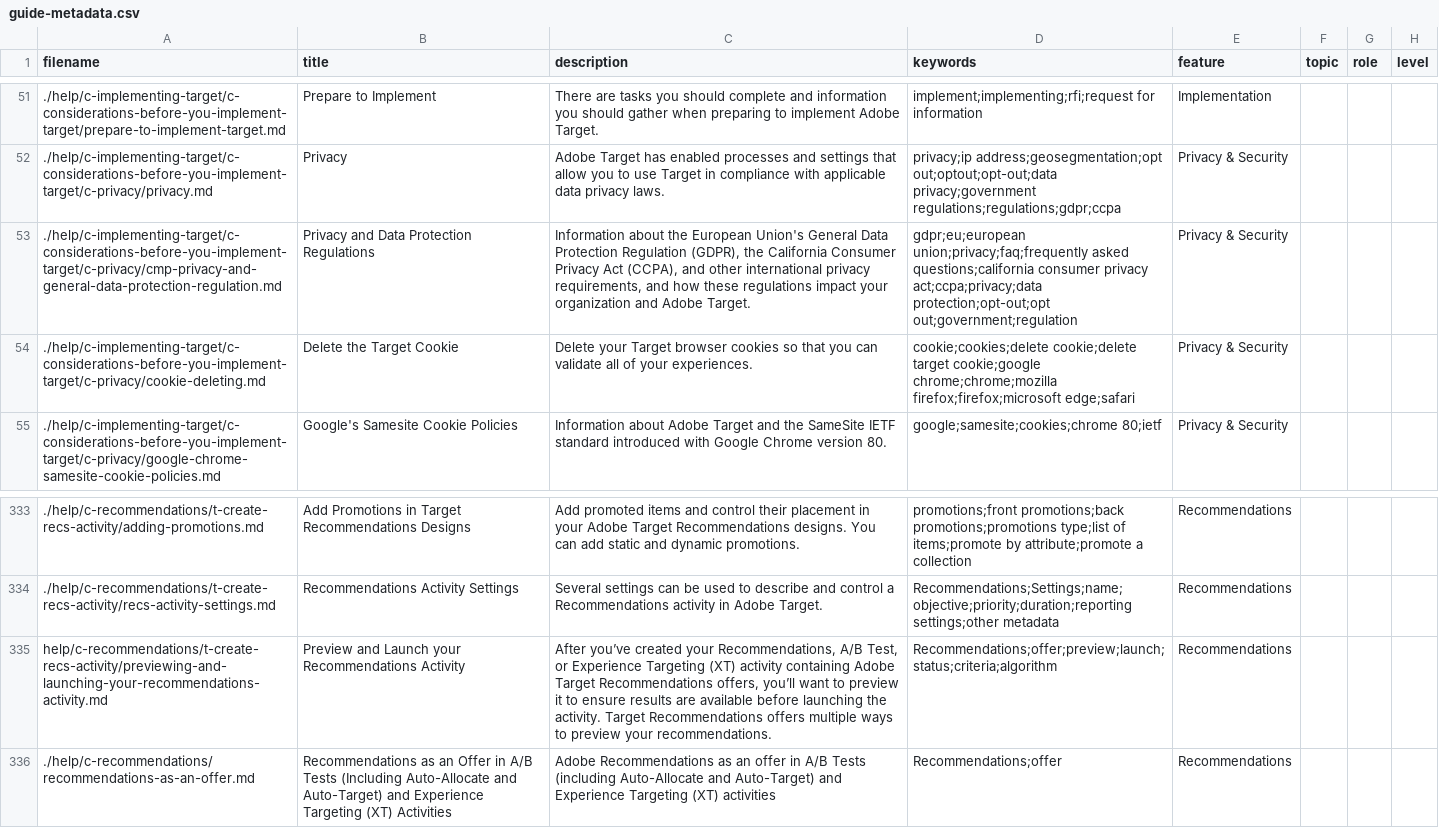
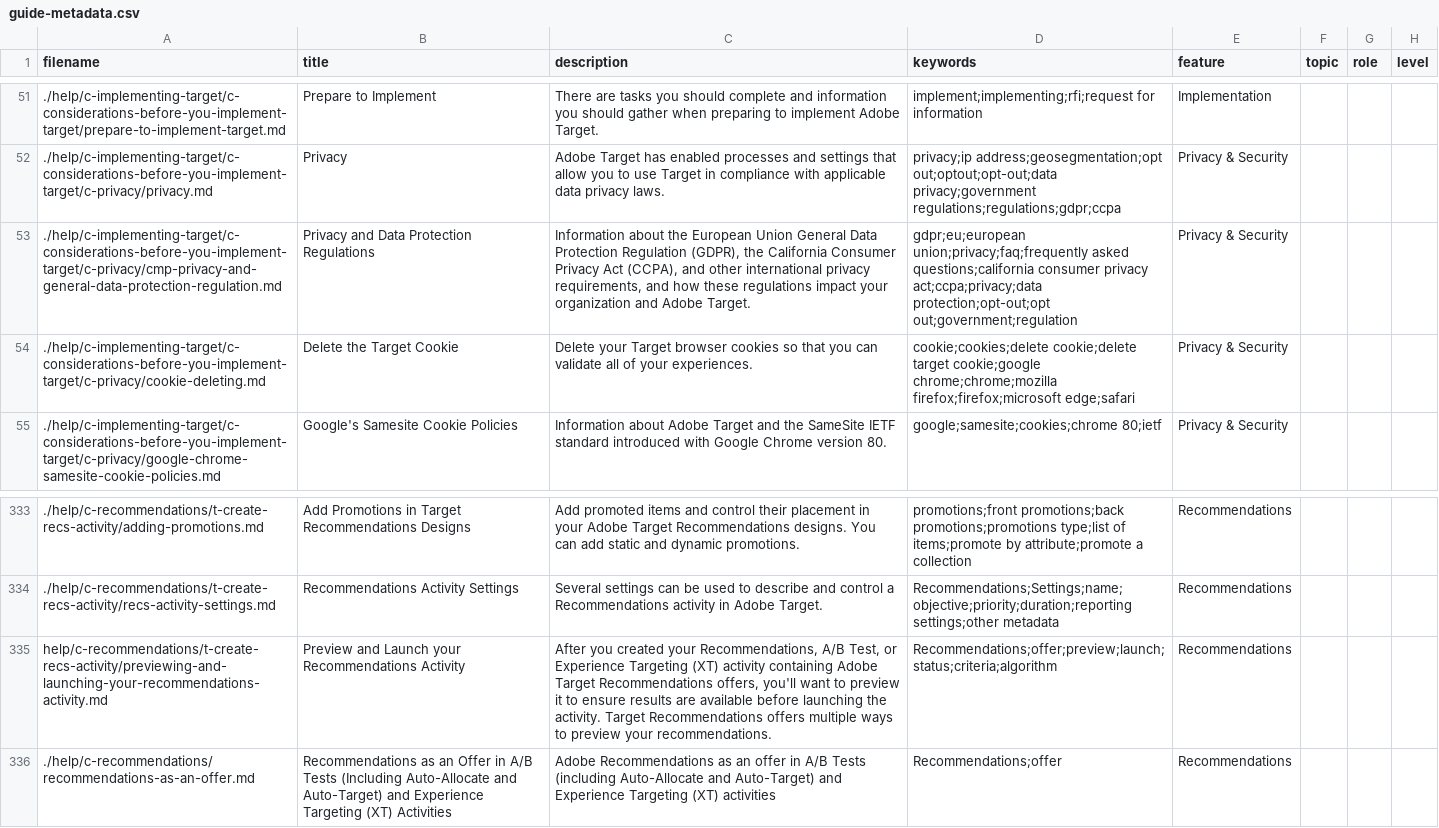
Before and after one commit to ryanpizzuto/target.en, a CSV file: help/guide-metadata.csv, drawn as a sheet; only a part is shown, gaps mark what is left out; the diff names each change by its address in the sheet, - before the commit and + after, or states it on an @@ line.

Commit message:
Update guide-metadata.csv

```diff
--- a/help/guide-metadata.csv
+++ b/help/guide-metadata.csv
-C53 (description): …the European Union's General Data…
+C53 (description): …the European Union General Data…
-C335 (description): After you’ve created your Recommendations, A/B Test, or Experience Targeting (XT) activity containing Adobe Target Recommendations offers, you’ll want to…
+C335 (description): After you created your Recommendations, A/B Test, or Experience Targeting (XT) activity containing Adobe Target Recommendations offers, you'll want to…
```
